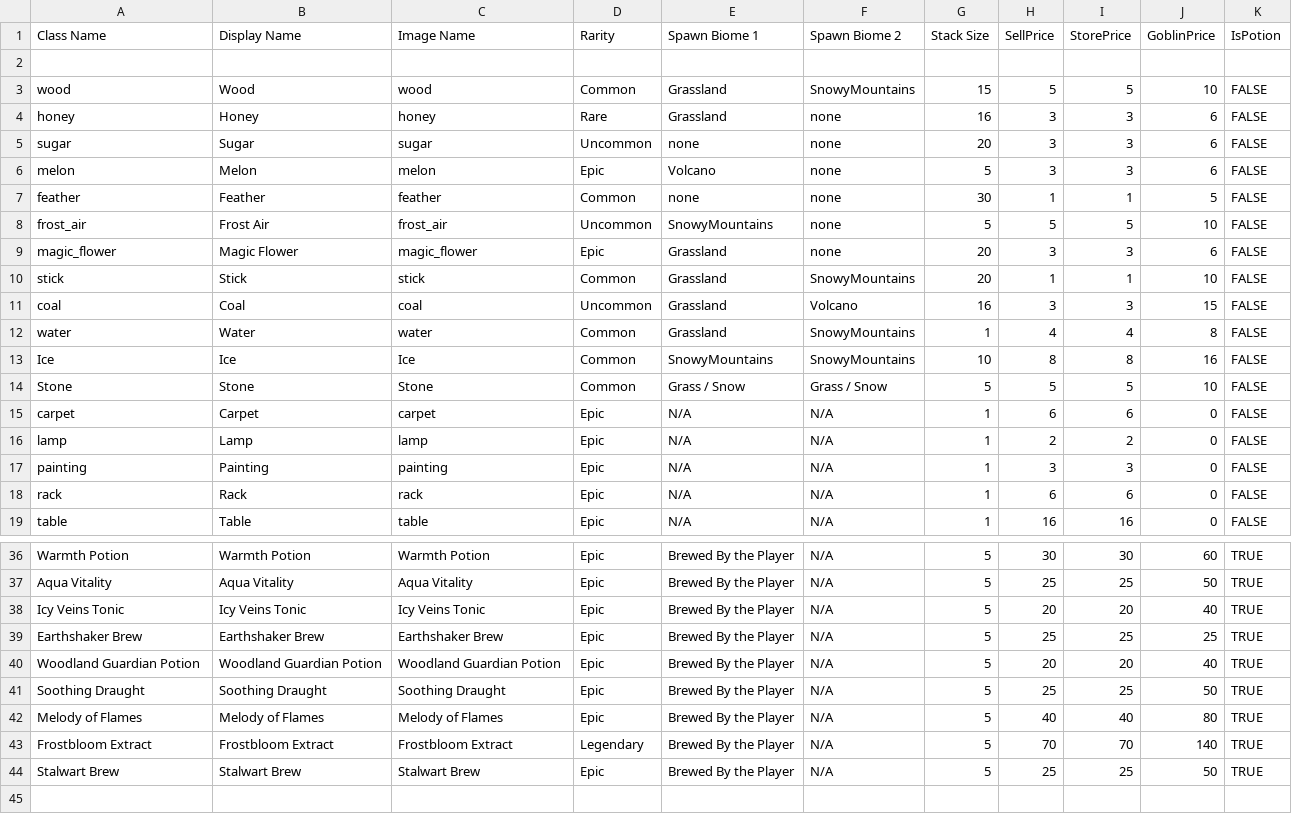
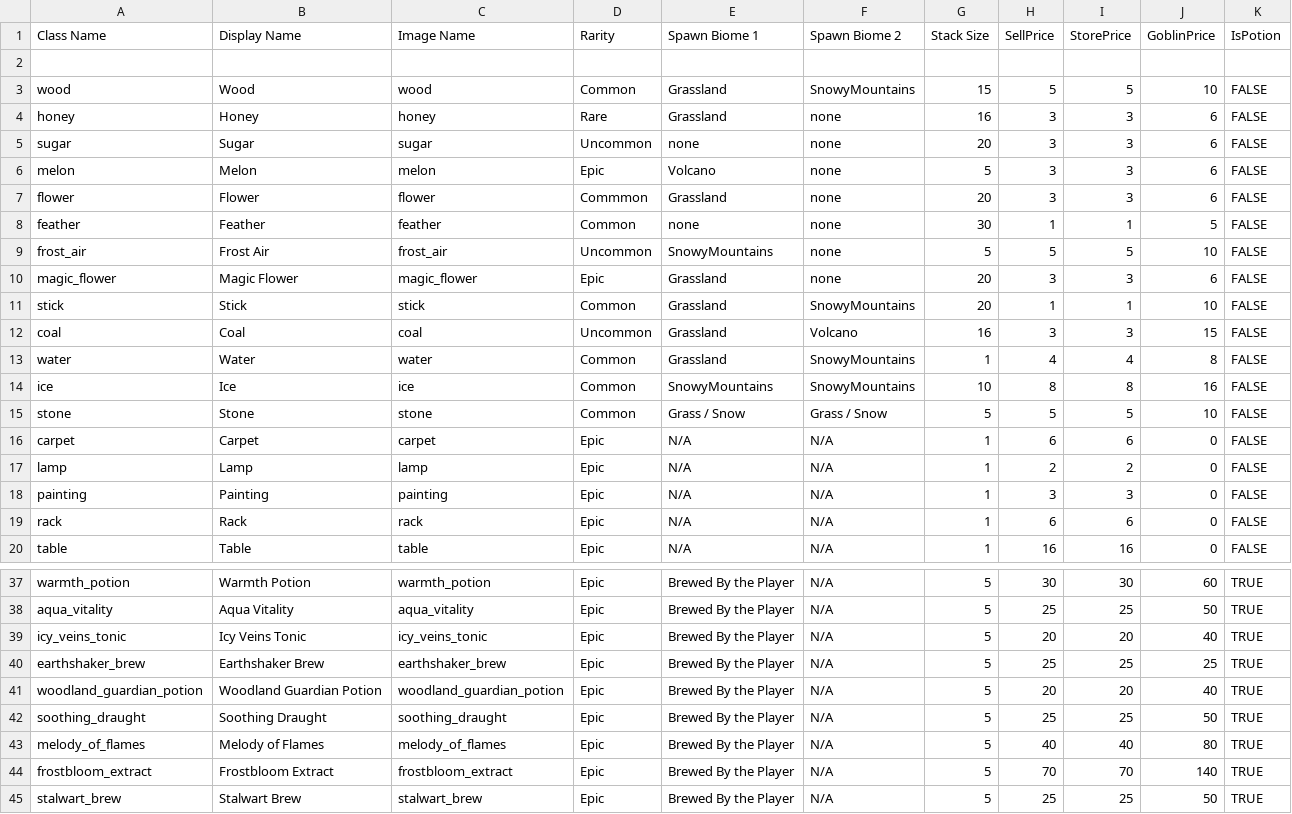
Before and after one commit to Group-8-Game-Jam-4/PotionGameDevelopment, a CSV file: Assets/Resources/itemTable.csv, drawn as a sheet; only a part is shown, gaps mark what is left out; addresses are those after the commit; the diff covers the shown part only; the diff names each change by its address in the sheet, - before the commit and + after, or states it on an @@ line.

Commit message:
Potion Fixes
YOu can now only put potions in the cupboard and not other items

```diff
--- a/Assets/Resources/itemTable.csv
+++ b/Assets/Resources/itemTable.csv
+row 7: flower | Flower | flower | Commmon | Grassland | none | 20 | 3 | 3 | 6 | FALSE
-A14 (Class Name): Ice
+A14 (Class Name): ice
-C14 (Image Name): Ice
+C14 (Image Name): ice
-A15 (Class Name): Stone
+A15 (Class Name): stone
-C15 (Image Name): Stone
+C15 (Image Name): stone
-A37 (Class Name): Warmth Potion
+A37 (Class Name): warmth_potion
-C37 (Image Name): Warmth Potion
+C37 (Image Name): warmth_potion
-A38 (Class Name): Aqua Vitality
+A38 (Class Name): aqua_vitality
-C38 (Image Name): Aqua Vitality
+C38 (Image Name): aqua_vitality
-A39 (Class Name): Icy Veins Tonic
+A39 (Class Name): icy_veins_tonic
-C39 (Image Name): Icy Veins Tonic
+C39 (Image Name): icy_veins_tonic
-A40 (Class Name): Earthshaker Brew
+A40 (Class Name): earthshaker_brew
-C40 (Image Name): Earthshaker Brew
+C40 (Image Name): earthshaker_brew
-A41 (Class Name): Woodland Guardian Potion
+A41 (Class Name): woodland_guardian_potion
-C41 (Image Name): Woodland Guardian Potion
+C41 (Image Name): woodland_guardian_potion
-A42 (Class Name): Soothing Draught
+A42 (Class Name): soothing_draught
-C42 (Image Name): Soothing Draught
+C42 (Image Name): soothing_draught
-A43 (Class Name): Melody of Flames
+A43 (Class Name): melody_of_flames
-C43 (Image Name): Melody of Flames
+C43 (Image Name): melody_of_flames
-A44 (Class Name): Frostbloom Extract
+A44 (Class Name): frostbloom_extract
-C44 (Image Name): Frostbloom Extract
+C44 (Image Name): frostbloom_extract
-D44 (Rarity): Legendary
+D44 (Rarity): Epic
-A45 (Class Name): Stalwart Brew
+A45 (Class Name): stalwart_brew
-C45 (Image Name): Stalwart Brew
+C45 (Image Name): stalwart_brew
```
Also changed, not shown: 32 edited cells elsewhere in this file, 6 other files.
